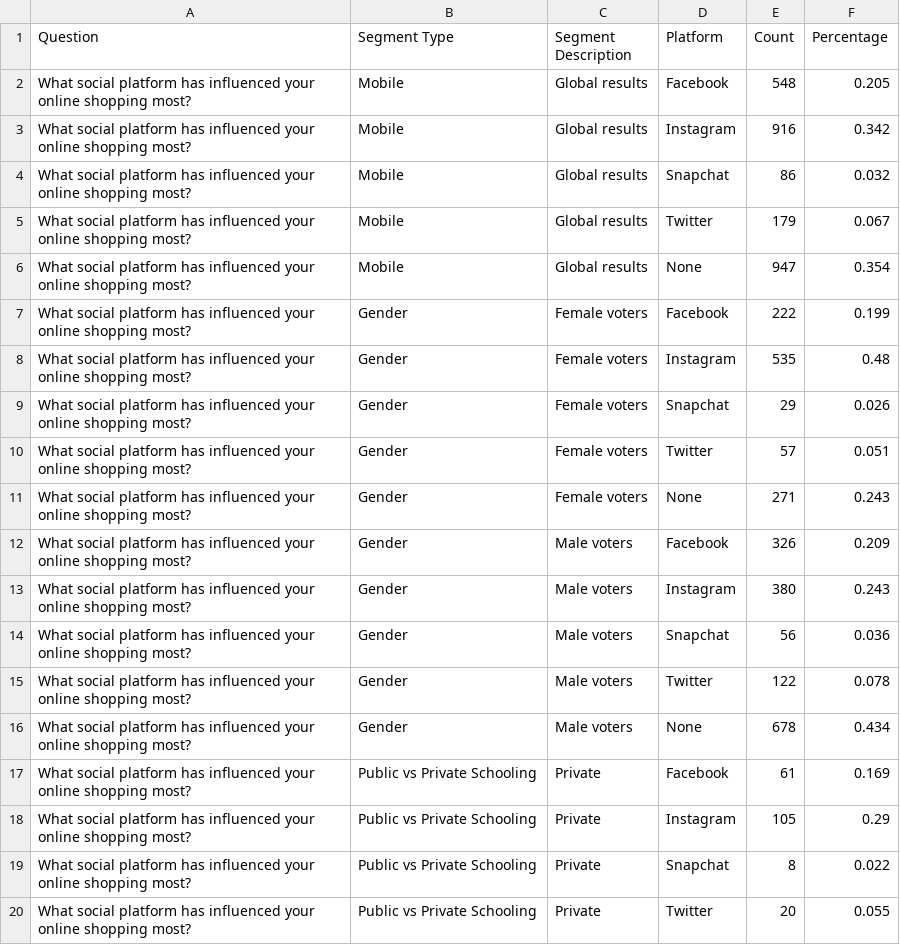
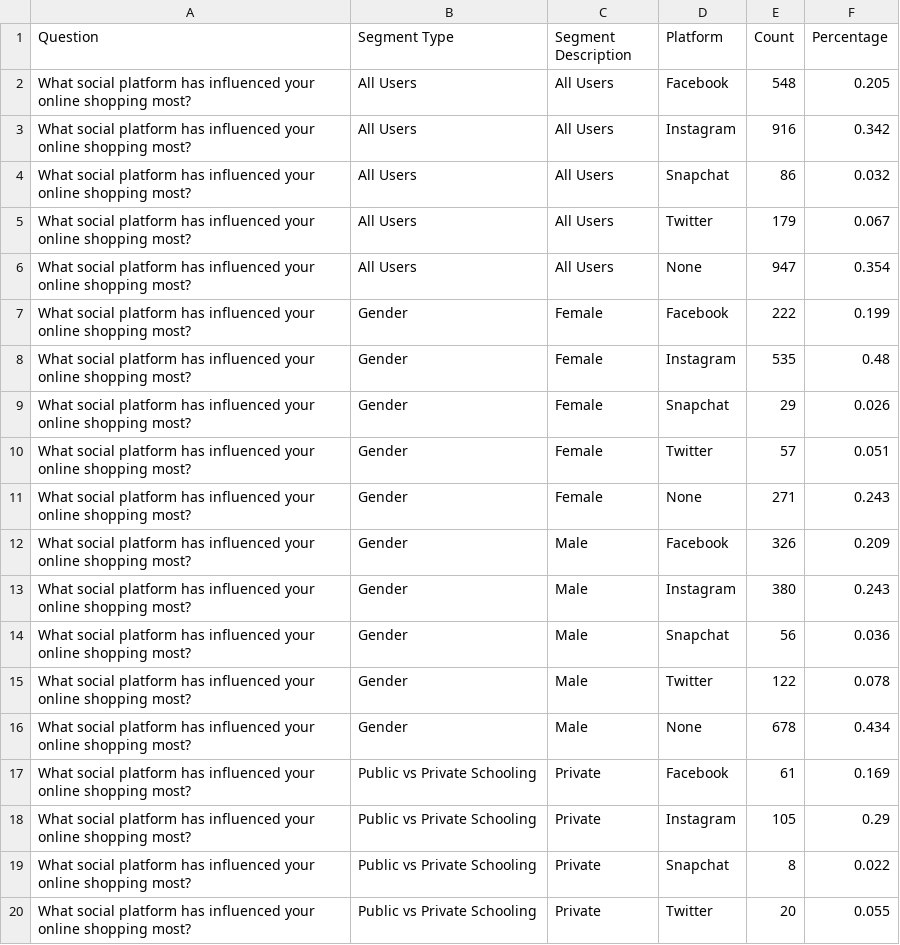
Before and after one commit to betty08300/shopfluencing, a CSV file: data/shopfluencing.csv, drawn as a sheet; only a part is shown.

Commit message:
add description

```diff
--- a/data/shopfluencing.csv
+++ b/data/shopfluencing.csv
@@ -1,17 +1,17 @@
 Question,Segment Type,Segment Description,Platform,Count,Percentage
-What social platform has influenced your online shopping most?,Mobile,Global results,Facebook,548,0.205
-What social platform has influenced your online shopping most?,Mobile,Global results,Instagram,916,0.342
-What social platform has influenced your online shopping most?,Mobile,Global results,Snapchat,86,0.032
-What social platform has influenced your online shopping most?,Mobile,Global results,Twitter,179,0.067
-What social platform has influenced your online shopping most?,Mobile,Global results,None,947,0.354
-What social platform has influenced your online shopping most?,Gender,Female voters,Facebook,222,0.199
-What social platform has influenced your online shopping most?,Gender,Female voters,Instagram,535,0.48
-What social platform has influenced your online shopping most?,Gender,Female voters,Snapchat,29,0.026
-What social platform has influenced your online shopping most?,Gender,Female voters,Twitter,57,0.051
-What social platform has influenced your online shopping most?,Gender,Female voters,None,271,0.243
-What social platform has influenced your online shopping most?,Gender,Male voters,Facebook,326,0.209
-What social platform has influenced your online shopping most?,Gender,Male voters,Instagram,380,0.243
-What social platform has influenced your online shopping most?,Gender,Male voters,Snapchat,56,0.036
-What social platform has influenced your online shopping most?,Gender,Male voters,Twitter,122,0.078
-What social platform has influenced your online shopping most?,Gender,Male voters,None,678,0.434
+What social platform has influenced your online shopping most?,All Users,All Users,Facebook,548,0.205
+What social platform has influenced your online shopping most?,All Users,All Users,Instagram,916,0.342
+What social platform has influenced your online shopping most?,All Users,All Users,Snapchat,86,0.032
+What social platform has influenced your online shopping most?,All Users,All Users,Twitter,179,0.067
+What social platform has influenced your online shopping most?,All Users,All Users,None,947,0.354
+What social platform has influenced your online shopping most?,Gender,Female,Facebook,222,0.199
+What social platform has influenced your online shopping most?,Gender,Female,Instagram,535,0.48
+What social platform has influenced your online shopping most?,Gender,Female,Snapchat,29,0.026
+What social platform has influenced your online shopping most?,Gender,Female,Twitter,57,0.051
+What social platform has influenced your online shopping most?,Gender,Female,None,271,0.243
+What social platform has influenced your online shopping most?,Gender,Male,Facebook,326,0.209
+What social platform has influenced your online shopping most?,Gender,Male,Instagram,380,0.243
+What social platform has influenced your online shopping most?,Gender,Male,Snapchat,56,0.036
+What social platform has influenced your online shopping most?,Gender,Male,Twitter,122,0.078
+What social platform has influenced your online shopping most?,Gender,Male,None,678,0.434
 What social platform has influenced your online shopping most?,Public vs Private Schooling,Private,Facebook,61,0.169
```
Also changed, not shown: dist/shopfluencing.csv, 7 other files.
